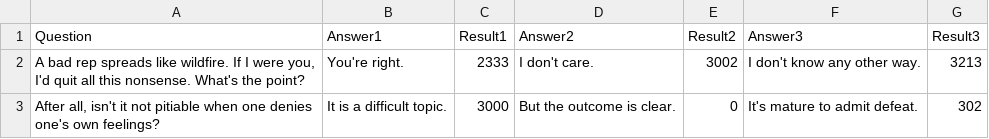
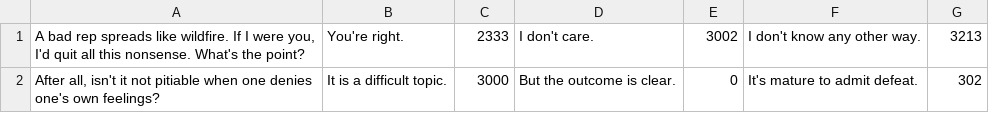
Before and after one commit to VonLanplace/persona-5-companion-site.github.io, a CSV file: questions.csv, drawn as a sheet; only a part is shown.

```diff
--- a/questions.csv
+++ b/questions.csv
@@ -1,2 +1 @@
-Question;Answer1;Result1;Answer2;Result2;Answer3;Result3
 A bad rep spreads like wildfire. If I were you, I'd quit all this nonsense. What's the point?;You're right.;2333;I don't care.;3002;I don't know any other way.;3213
```
Also changed, not shown: 5 other files.
